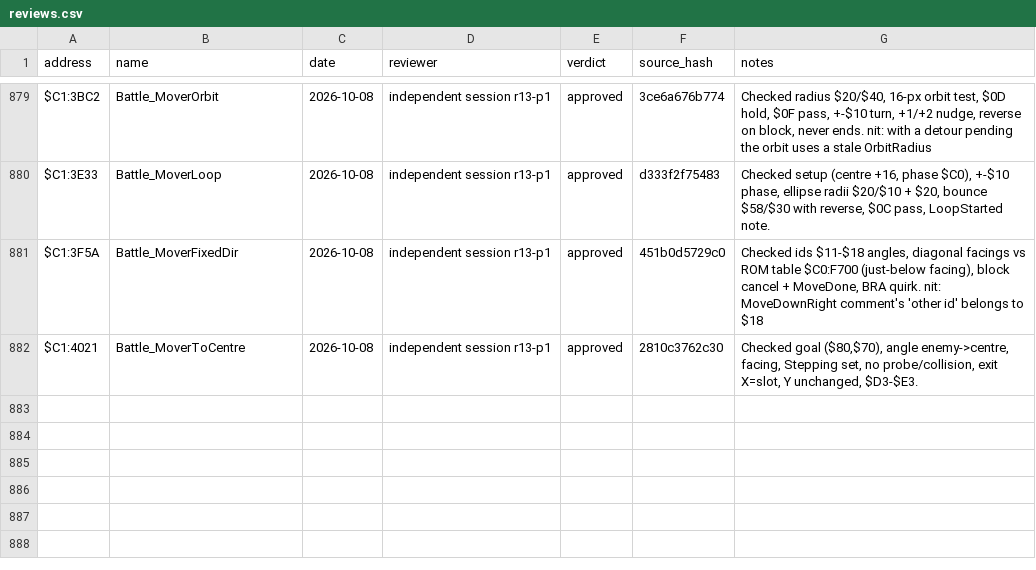
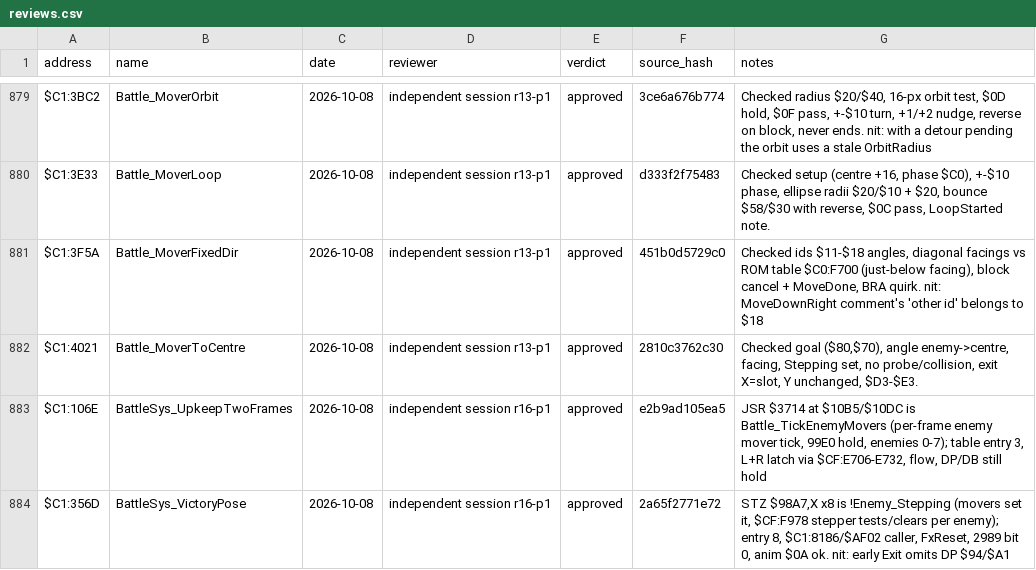
Before and after one commit to ThisIsAkill/ChronoRET, a CSV file: symbols/reviews.csv, drawn as a sheet; only a part is shown, gaps mark what is left out; the diff names each change by its address in the sheet, - before the commit and + after, or states it on an @@ line.

Commit message:
reviews: UpkeepTwoFrames and VictoryPose approved after the renames

```diff
--- a/symbols/reviews.csv
+++ b/symbols/reviews.csv
+row 883: $C1:106E | BattleSys_UpkeepTwoFrames | 2026-10-08 | independent session r16-p1 | approved | e2b9ad105ea5 | JSR $3714 at $10B5/$10DC is Battle_TickEnemyMovers (per-frame enemy mover tick, 99E0 hold, enemies 0-7); table entry 3, L+R latch via $CF:E706-E732, flow, DP/DB still hold
+row 884: $C1:356D | BattleSys_VictoryPose | 2026-10-08 | independent session r16-p1 | approved | 2a65f2771e72 | STZ $98A7,X x8 is !Enemy_Stepping (movers set it, $CF:F978 stepper tests/clears per enemy); entry 8, $C1:8186/$AF02 caller, FxReset, 2989 bit 0, anim $0A ok. nit: early Exit omits DP $94/$A1
```
Also changed, not shown: symbols/functions.csv, 4 other files.
